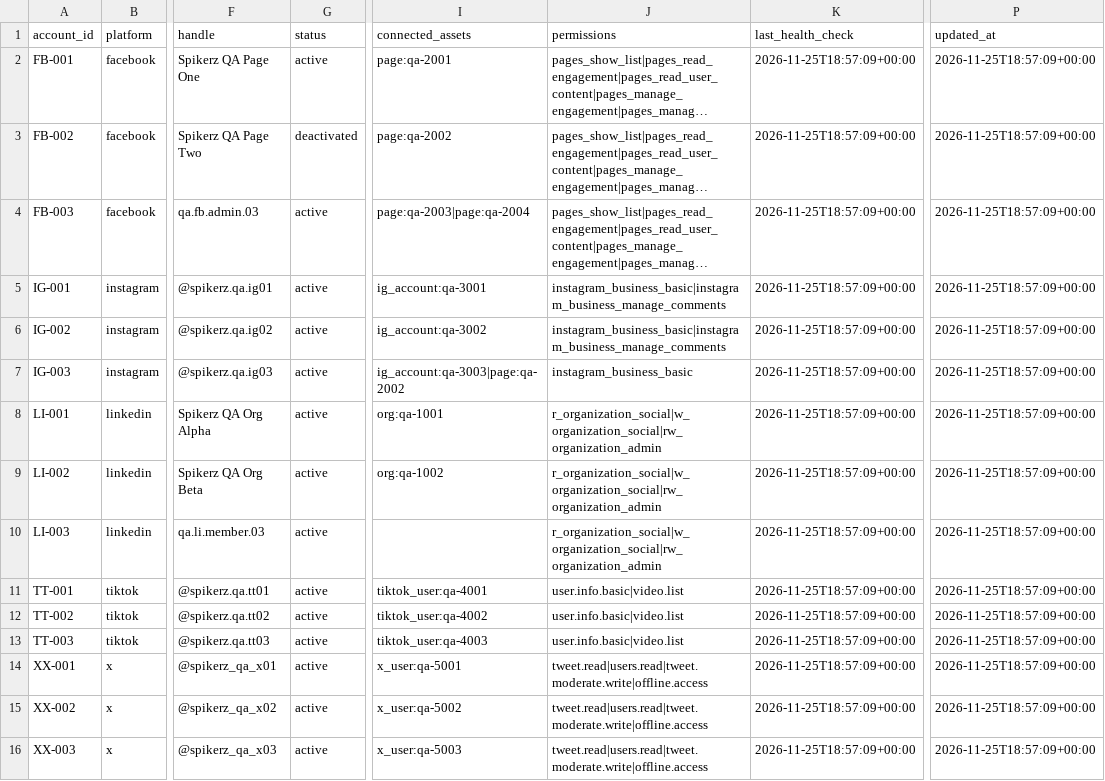
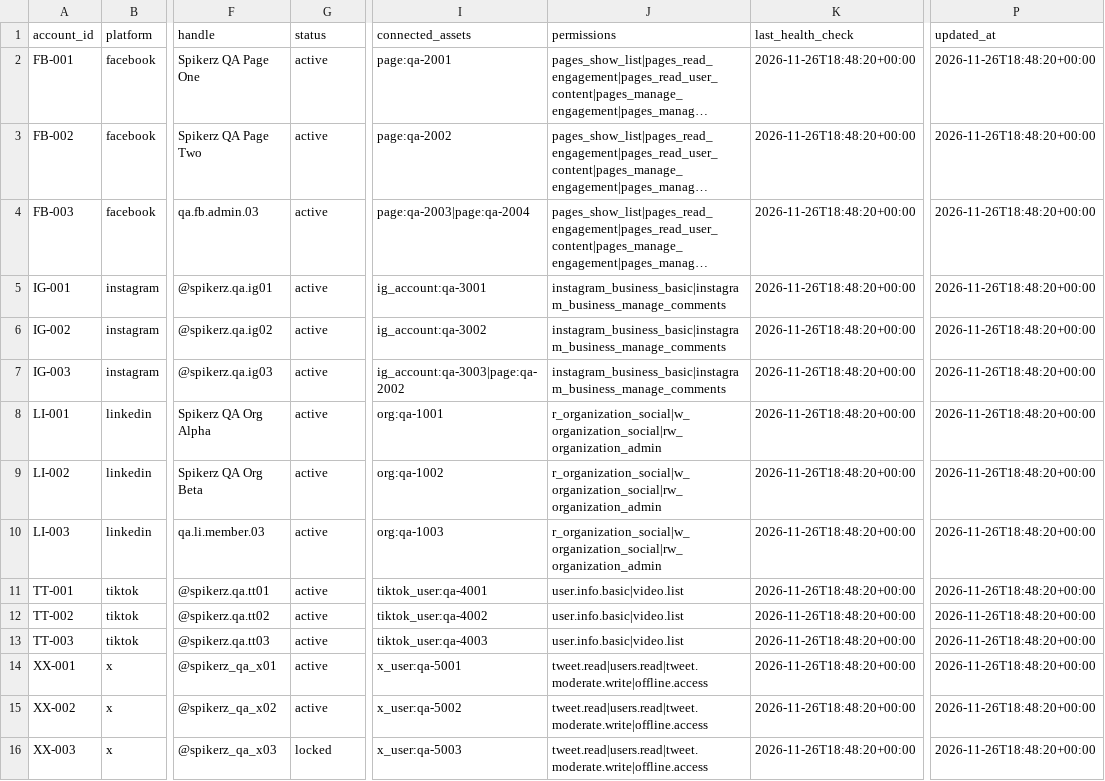
Before and after one commit to THErealARETE/SpikerzQASolution, a CSV file: reports/export/inventory_export.csv, drawn as a sheet; only a part is shown, gaps mark what is left out; long unchanged cells end in …; the diff names each change by its address in the sheet, - before the commit and + after, or states it on an @@ line.

Commit message:
chore(qa): daily health check 2026-11-26

```diff
--- a/reports/export/inventory_export.csv
+++ b/reports/export/inventory_export.csv
-K2:K16 (last_health_check): 2026-11-25T18:57:09+00:00
+K2:K16 (last_health_check): 2026-11-26T18:48:20+00:00
-P2:P16 (updated_at): 2026-11-25T18:57:09+00:00
+P2:P16 (updated_at): 2026-11-26T18:48:20+00:00
-G3 (status): deactivated
+G3 (status): active
-J7 (permissions): instagram_business_basic
+J7 (permissions): instagram_business_basic|instagram_business_manage_comments
-I10 (connected_assets): (empty)
+I10 (connected_assets): org:qa-1003
-G16 (status): active
+G16 (status): locked
```
Also changed, not shown: 10 other files.
